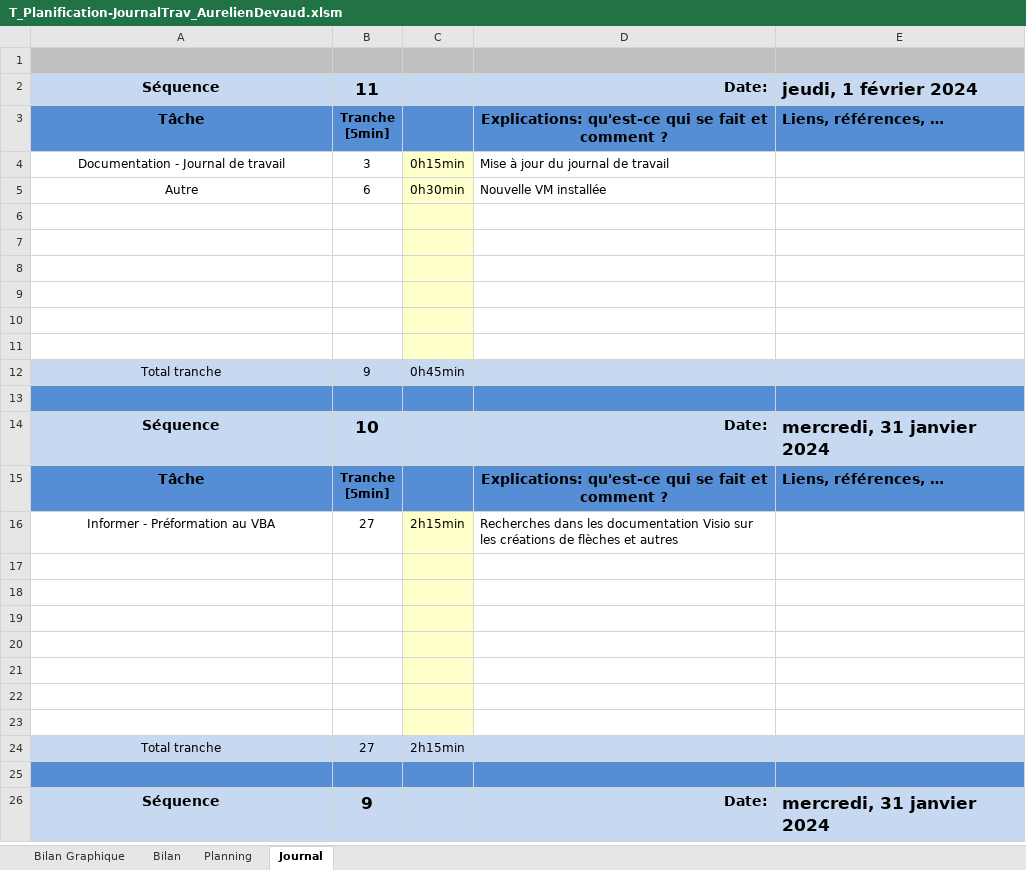
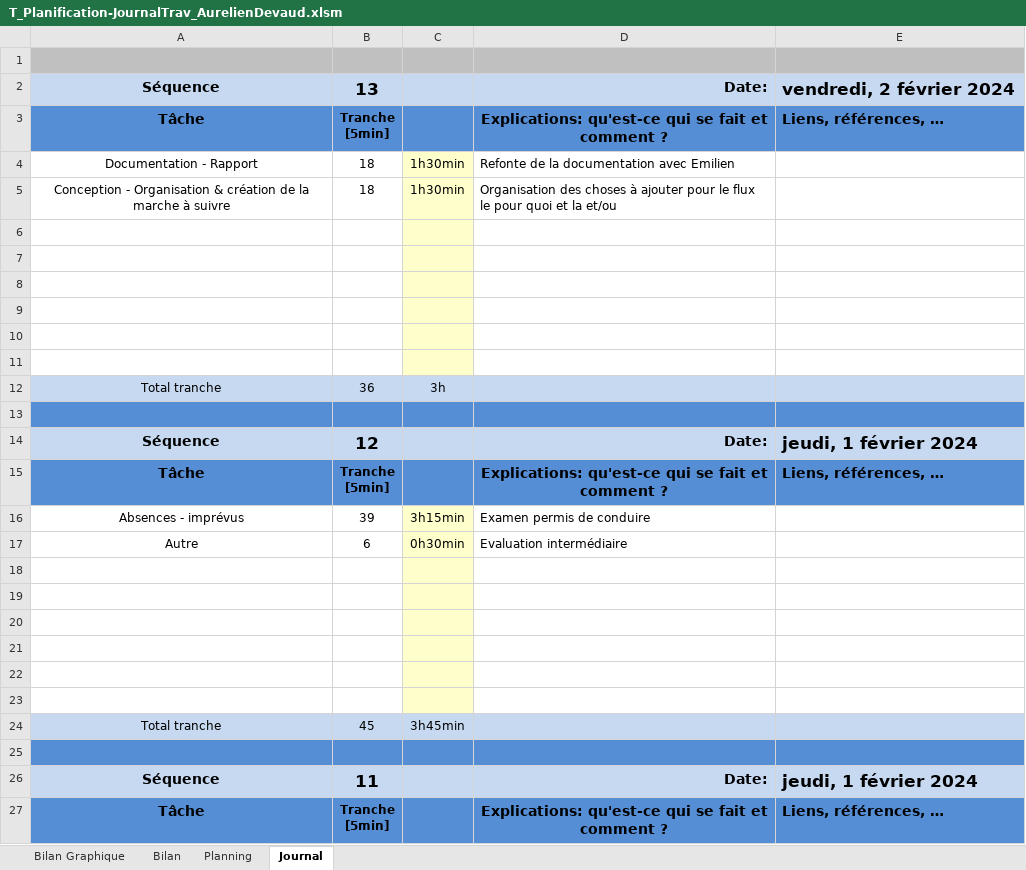
Before and after one commit to Emil766321/Cartographie, an Excel workbook: 3-Documentation/T_Planification-JournalTrav_AurelienDevaud.xlsm, sheet Journal, drawn as a sheet; only a part is shown; the shorter side is filled out with more unchanged rows; values as stored, in another font and other column widths than the file's, no borders; charts and pictures and conditional formats not drawn; 1 other sheet too large or unreadable and not compared; ↵ is a line break in a cell; the diff names each change by its address in the sheet, - before the commit and + after, or states it on an @@ line.

Commit message:
JrnlTrv

```diff
--- a/3-Documentation/T_Planification-JournalTrav_AurelienDevaud.xlsm (sheet Journal)
+++ b/3-Documentation/T_Planification-JournalTrav_AurelienDevaud.xlsm (sheet Journal)
+row 2: Séquence | 13 |  | Date: | vendredi, 2 février 2024
+row 3: Tâche | Tranche ↵ [5min] |  | Explications: qu'est-ce qui se fait et comment ? | Liens, références, …
+row 4: Documentation - Rapport | 18 | 1h30min | Refonte de la documentation avec Emilien
+row 5: Conception - Organisation & création de la marche à suivre | 18 | 1h30min | Organisation des choses à ajouter pour le flux le pour quoi et la et/ou
+row 6: (empty)
+row 7: (empty)
+row 8: (empty)
+row 9: (empty)
+row 10: (empty)
+row 11: (empty)
+row 12: Total tranche | 36 | 3h
+row 13: (empty)
+row 14: Séquence | 12 |  | Date: | jeudi, 1 février 2024
+row 15: Tâche | Tranche ↵ [5min] |  | Explications: qu'est-ce qui se fait et comment ? | Liens, références, …
+row 16: Absences - imprévus | 39 | 3h15min | Examen permis de conduire
+row 17: Autre | 6 | 0h30min | Evaluation intermédiaire
+row 18: (empty)
+row 19: (empty)
+row 20: (empty)
+row 21: (empty)
+row 22: (empty)
+row 23: (empty)
+row 24: Total tranche | 45 | 3h45min
+row 25: (empty)
```
Also changed, not shown: charts or pictures.
